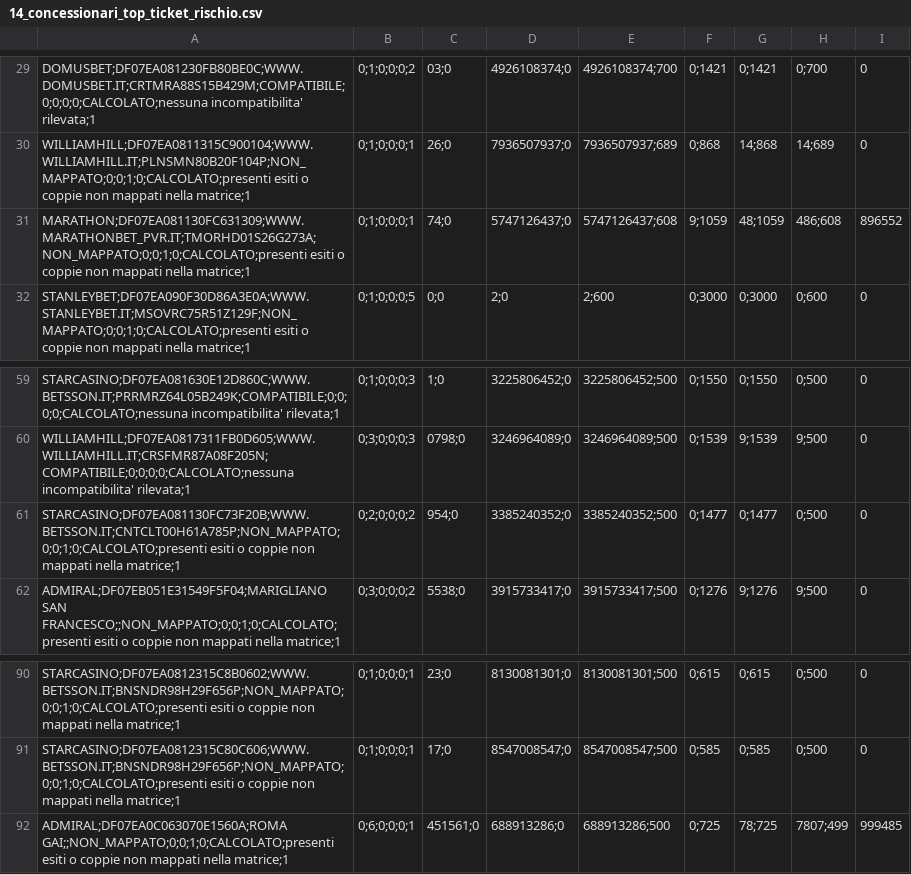
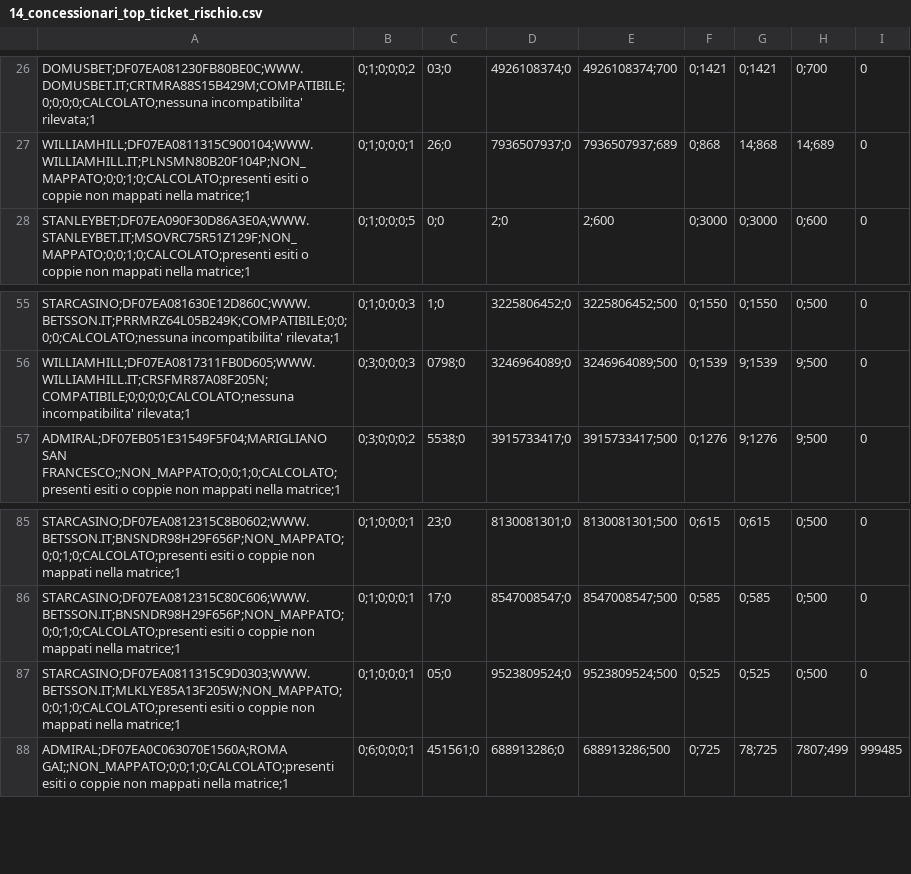
Before and after one commit to albagammamarketing-source/63_montecarlo_incompatibili, a CSV file: output/14_concessionari_top_ticket_rischio.csv, drawn as a sheet; only a part is shown, gaps mark what is left out; the diff covers the shown part only.

```diff
--- a/output/14_concessionari_top_ticket_rischio.csv
+++ b/output/14_concessionari_top_ticket_rischio.csv
@@ -30,3 +27,2 @@ DOMUSBET;DF07EA081230FB80BE0C;WWW.DOMUSBET.IT;CRTMRA88S15B429M;COMPATIBILE;0;0;0
 WILLIAMHILL;DF07EA0811315C900104;WWW.WILLIAMHILL.IT;PLNSMN80B20F104P;NON_MAPPATO;0;0;1;0;CALCOLATO;presenti esiti o coppie non mappati nella matrice;1,0;1;0;0;0;1,26;0,7936507937;0,7936507937;689,0;868,14;868,14;689,0
-MARATHON;DF07EA081130FC631309;WWW.MARATHONBET_PVR.IT;TMORHD01S26G273A;NON_MAPPATO;0;0;1;0;CALCOLATO;presenti esiti o coppie non mappati nella matrice;1,0;1;0;0;0;1,74;0,5747126437;0,5747126437;608,9;1059,48;1059,486;608,896552
 STANLEYBET;DF07EA090F30D86A3E0A;WWW.STANLEYBET.IT;MSOVRC75R51Z129F;NON_MAPPATO;0;0;1;0;CALCOLATO;presenti esiti o coppie non mappati nella matrice;1,0;1;0;0;0;5,0;0,2;0,2;600,0;3000,0;3000,0;600,0
@@ -60,3 +56,2 @@ STARCASINO;DF07EA081630E12D860C;WWW.BETSSON.IT;PRRMRZ64L05B249K;COMPATIBILE;0;0;
 WILLIAMHILL;DF07EA0817311FB0D605;WWW.WILLIAMHILL.IT;CRSFMR87A08F205N;COMPATIBILE;0;0;0;0;CALCOLATO;nessuna incompatibilita' rilevata;1,0;3;0;0;0;3,0798;0,3246964089;0,3246964089;500,0;1539,9;1539,9;500,0
-STARCASINO;DF07EA081130FC73F20B;WWW.BETSSON.IT;CNTCLT00H61A785P;NON_MAPPATO;0;0;1;0;CALCOLATO;presenti esiti o coppie non mappati nella matrice;1,0;2;0;0;0;2,954;0,3385240352;0,3385240352;500,0;1477,0;1477,0;500,0
 ADMIRAL;DF07EB051E31549F5F04;MARIGLIANO SAN FRANCESCO;;NON_MAPPATO;0;0;1;0;CALCOLATO;presenti esiti o coppie non mappati nella matrice;1,0;3;0;0;0;2,5538;0,3915733417;0,3915733417;500,0;1276,9;1276,9;500,0
@@ -91,2 +86,3 @@ STARCASINO;DF07EA0812315C8B0602;WWW.BETSSON.IT;BNSNDR98H29F656P;NON_MAPPATO;0;0;
 STARCASINO;DF07EA0812315C80C606;WWW.BETSSON.IT;BNSNDR98H29F656P;NON_MAPPATO;0;0;1;0;CALCOLATO;presenti esiti o coppie non mappati nella matrice;1,0;1;0;0;0;1,17;0,8547008547;0,8547008547;500,0;585,0;585,0;500,0
+STARCASINO;DF07EA0811315C9D0303;WWW.BETSSON.IT;MLKLYE85A13F205W;NON_MAPPATO;0;0;1;0;CALCOLATO;presenti esiti o coppie non mappati nella matrice;1,0;1;0;0;0;1,05;0,9523809524;0,9523809524;500,0;525,0;525,0;500,0
 ADMIRAL;DF07EA0C063070E1560A;ROMA GAI;;NON_MAPPATO;0;0;1;0;CALCOLATO;presenti esiti o coppie non mappati nella matrice;1,0;6;0;0;0;1,451561;0,688913286;0,688913286;500,0;725,78;725,7807;499,999485
```
Also changed, not shown: 5 added rows and 4 removed rows elsewhere in this file, output/11_concessionari_montecarlo_simulazioni.csv, output/16_top20_eventi_impatto_per_concessionario.csv, 14 other files.
